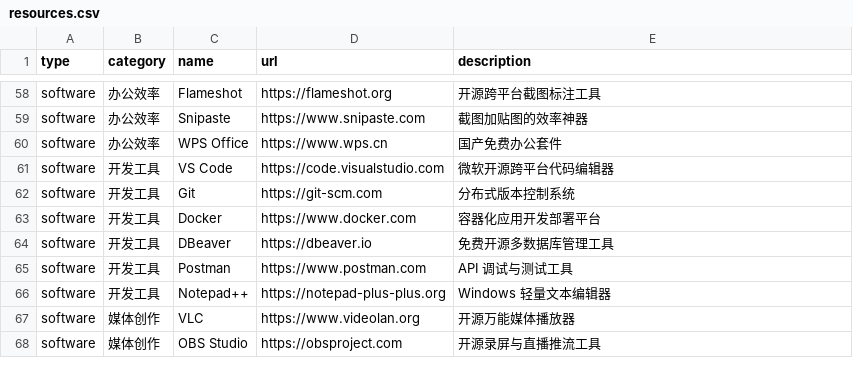
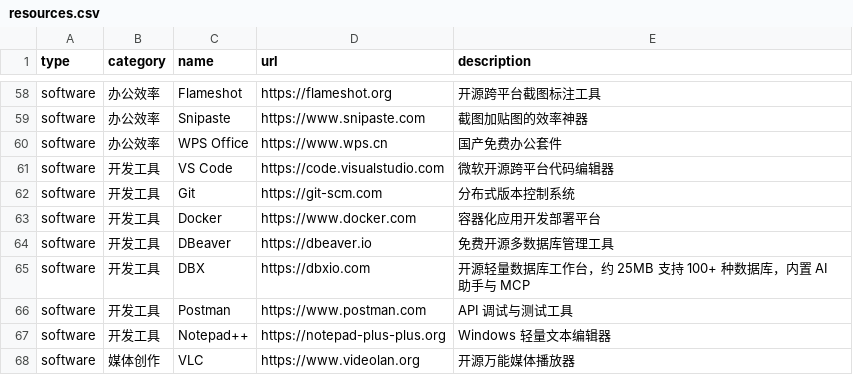
Before and after one commit to GrassPillow/GrassPillow.github.io, a CSV file: origin/public/resources.csv, drawn as a sheet; only a part is shown, gaps mark what is left out; the shorter side is filled out with more unchanged rows.

Commit message:
feat: 新增开发工具 DBX
- 软件应用 / 开发工具 分组新增 DBX（开源轻量数据库工作台，约 25MB，支持 100+ 种数据库，内置 AI 助手与 MCP）
- 同步部署产物 resources.csv

```diff
--- a/origin/public/resources.csv
+++ b/origin/public/resources.csv
@@ -64,2 +64,3 @@ software,开发工具,Docker,https://www.docker.com,容器化应用开发部署
 software,开发工具,DBeaver,https://dbeaver.io,免费开源多数据库管理工具
+software,开发工具,DBX,https://dbxio.com,开源轻量数据库工作台，约 25MB 支持 100+ 种数据库，内置 AI 助手与 MCP
 software,开发工具,Postman,https://www.postman.com,API 调试与测试工具
```
Also changed, not shown: resources.csv.
